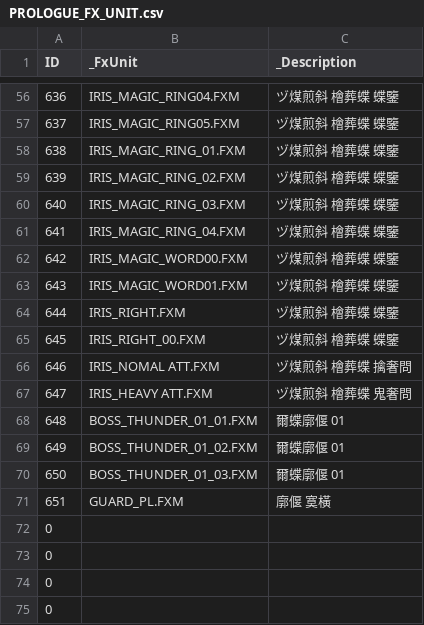
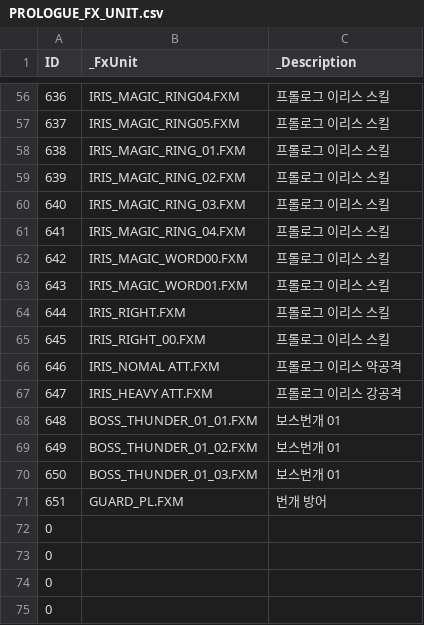
Before and after one commit to mago960806/latale-tools, a CSV file: DATA/CSV/PROLOGUE_FX_UNIT.csv, drawn as a sheet; only a part is shown, gaps mark what is left out; the diff covers the shown part only.

```diff
--- a/DATA/CSV/PROLOGUE_FX_UNIT.csv
+++ b/DATA/CSV/PROLOGUE_FX_UNIT.csv
@@ -56,17 +56,17 @@ ID,_FxUnit,_Description
-636,IRIS_MAGIC_RING04.FXM,ヅ煤煎斜 檜葬蝶 蝶鑒
-637,IRIS_MAGIC_RING05.FXM,ヅ煤煎斜 檜葬蝶 蝶鑒
-638,IRIS_MAGIC_RING_01.FXM,ヅ煤煎斜 檜葬蝶 蝶鑒
-639,IRIS_MAGIC_RING_02.FXM,ヅ煤煎斜 檜葬蝶 蝶鑒
-640,IRIS_MAGIC_RING_03.FXM,ヅ煤煎斜 檜葬蝶 蝶鑒
-641,IRIS_MAGIC_RING_04.FXM,ヅ煤煎斜 檜葬蝶 蝶鑒
-642,IRIS_MAGIC_WORD00.FXM,ヅ煤煎斜 檜葬蝶 蝶鑒
-643,IRIS_MAGIC_WORD01.FXM,ヅ煤煎斜 檜葬蝶 蝶鑒
-644,IRIS_RIGHT.FXM,ヅ煤煎斜 檜葬蝶 蝶鑒
-645,IRIS_RIGHT_00.FXM,ヅ煤煎斜 檜葬蝶 蝶鑒
-646,IRIS_NOMAL ATT.FXM,ヅ煤煎斜 檜葬蝶 擒奢問
-647,IRIS_HEAVY ATT.FXM,ヅ煤煎斜 檜葬蝶 鬼奢問
-648,BOSS_THUNDER_01_01.FXM,爾蝶廓偃 01
-649,BOSS_THUNDER_01_02.FXM,爾蝶廓偃 01
-650,BOSS_THUNDER_01_03.FXM,爾蝶廓偃 01
-651,GUARD_PL.FXM,廓偃 寞橫
+636,IRIS_MAGIC_RING04.FXM,프롤로그 이리스 스킬
+637,IRIS_MAGIC_RING05.FXM,프롤로그 이리스 스킬
+638,IRIS_MAGIC_RING_01.FXM,프롤로그 이리스 스킬
+639,IRIS_MAGIC_RING_02.FXM,프롤로그 이리스 스킬
+640,IRIS_MAGIC_RING_03.FXM,프롤로그 이리스 스킬
+641,IRIS_MAGIC_RING_04.FXM,프롤로그 이리스 스킬
+642,IRIS_MAGIC_WORD00.FXM,프롤로그 이리스 스킬
+643,IRIS_MAGIC_WORD01.FXM,프롤로그 이리스 스킬
+644,IRIS_RIGHT.FXM,프롤로그 이리스 스킬
+645,IRIS_RIGHT_00.FXM,프롤로그 이리스 스킬
+646,IRIS_NOMAL ATT.FXM,프롤로그 이리스 약공격
+647,IRIS_HEAVY ATT.FXM,프롤로그 이리스 강공격
+648,BOSS_THUNDER_01_01.FXM,보스번개 01
+649,BOSS_THUNDER_01_02.FXM,보스번개 01
+650,BOSS_THUNDER_01_03.FXM,보스번개 01
+651,GUARD_PL.FXM,번개 방어
 0,,
```
Also changed, not shown: 54 edited cells elsewhere in this file, DATA/CSV/PRIVATE_STORE.csv, DATA/CSV/PROLOGUE_FX_GROUP.csv, 1 other file.
